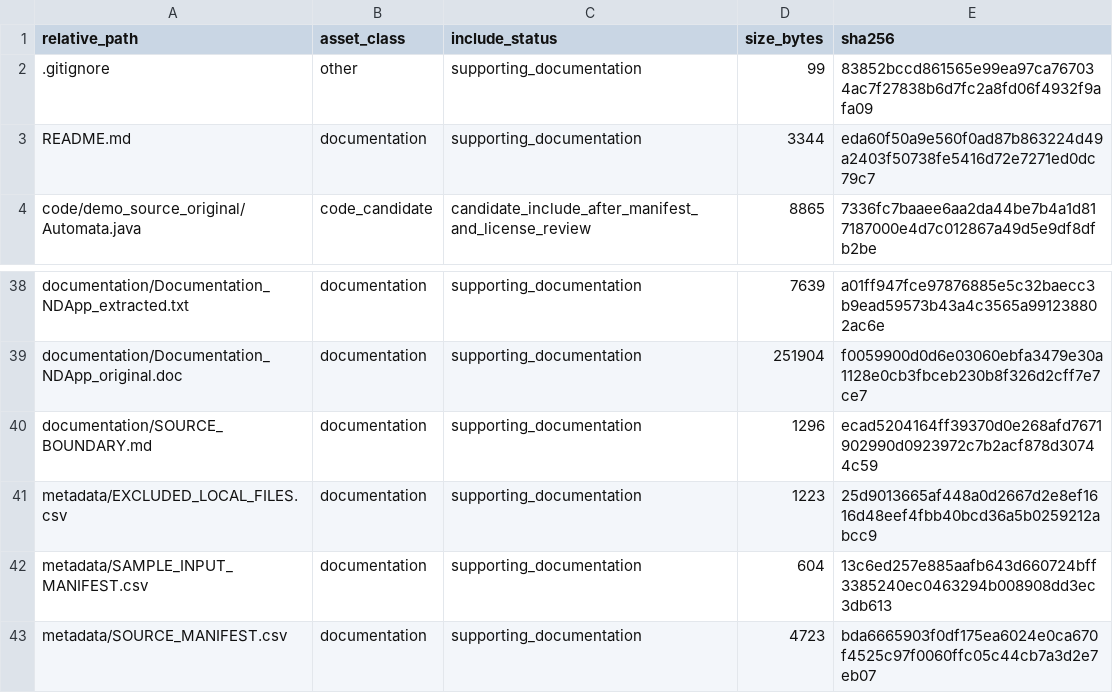
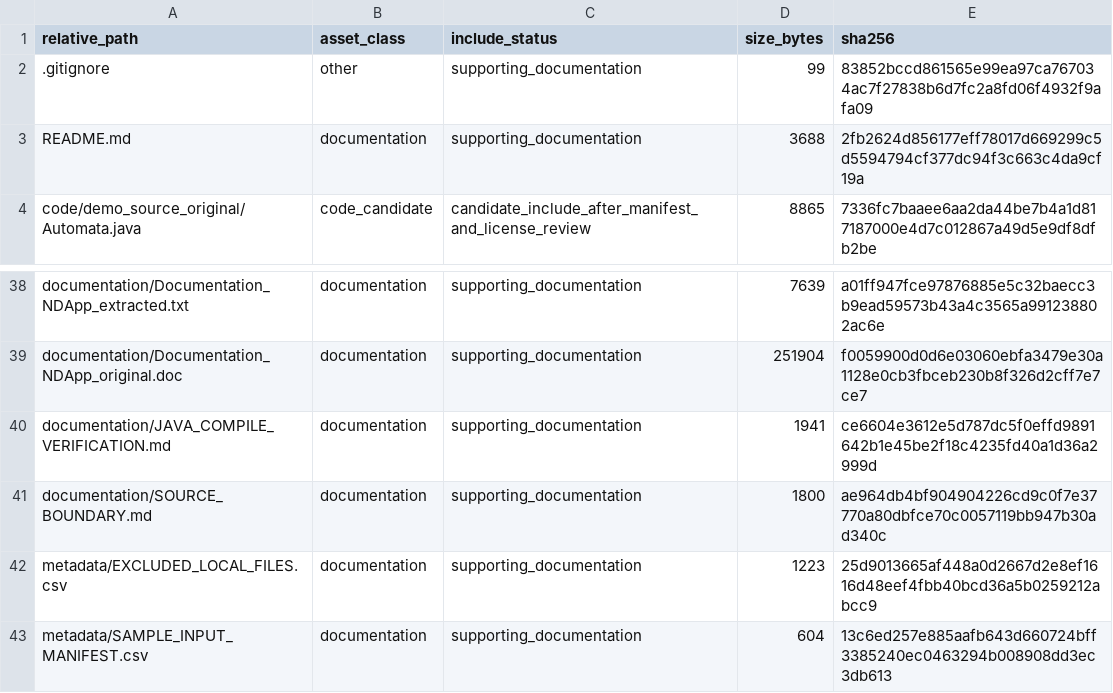
Before and after one commit to dlevinson/paper-2005-09-the-emergence-of-hierarchy-in-transportation-networks, a CSV file: PACKAGE_MANIFEST.csv, drawn as a sheet; only a part is shown, gaps mark what is left out; the shorter side is filled out with more unchanged rows.

Commit message:
Refresh package metadata after verification

```diff
--- a/PACKAGE_MANIFEST.csv
+++ b/PACKAGE_MANIFEST.csv
@@ -2,3 +2,3 @@ relative_path,asset_class,include_status,size_bytes,sha256
 .gitignore,other,supporting_documentation,99,83852bccd861565e99ea97ca767034ac7f27838b6d7fc2a8fd06f4932f9afa09
-README.md,documentation,supporting_documentation,3344,eda60f50a9e560f0ad87b863224d49a2403f50738fe5416d72e7271ed0dc79c7
+README.md,documentation,supporting_documentation,3688,2fb2624d856177eff78017d669299c5d5594794cf377dc94f3c663c4da9cf19a
 code/demo_source_original/Automata.java,code_candidate,candidate_include_after_manifest_and_license_review,8865,7336fc7baaee6aa2da44be7b4a1d817187000e4d7c012867a49d5e9df8dfb2be
@@ -39,3 +39,4 @@ documentation/Documentation_NDApp_extracted.txt,documentation,supporting_documen
 documentation/Documentation_NDApp_original.doc,documentation,supporting_documentation,251904,f0059900d0d6e03060ebfa3479e30a1128e0cb3fbceb230b8f326d2cff7e7ce7
-documentation/SOURCE_BOUNDARY.md,documentation,supporting_documentation,1296,ecad5204164ff39370d0e268afd7671902990d0923972c7b2acf878d30744c59
+documentation/JAVA_COMPILE_VERIFICATION.md,documentation,supporting_documentation,1941,ce6604e3612e5d787dc5f0effd9891642b1e45be2f18c4235fd40a1d36a2999d
+documentation/SOURCE_BOUNDARY.md,documentation,supporting_documentation,1800,ae964db4bf904904226cd9c0f7e37770a80dbfce70c0057119bb947b30ad340c
 metadata/EXCLUDED_LOCAL_FILES.csv,documentation,supporting_documentation,1223,25d9013665af448a0d2667d2e8ef1616d48eef4fbb40bcd36a5b0259212abcc9
```
Also changed, not shown: 5 other files.
